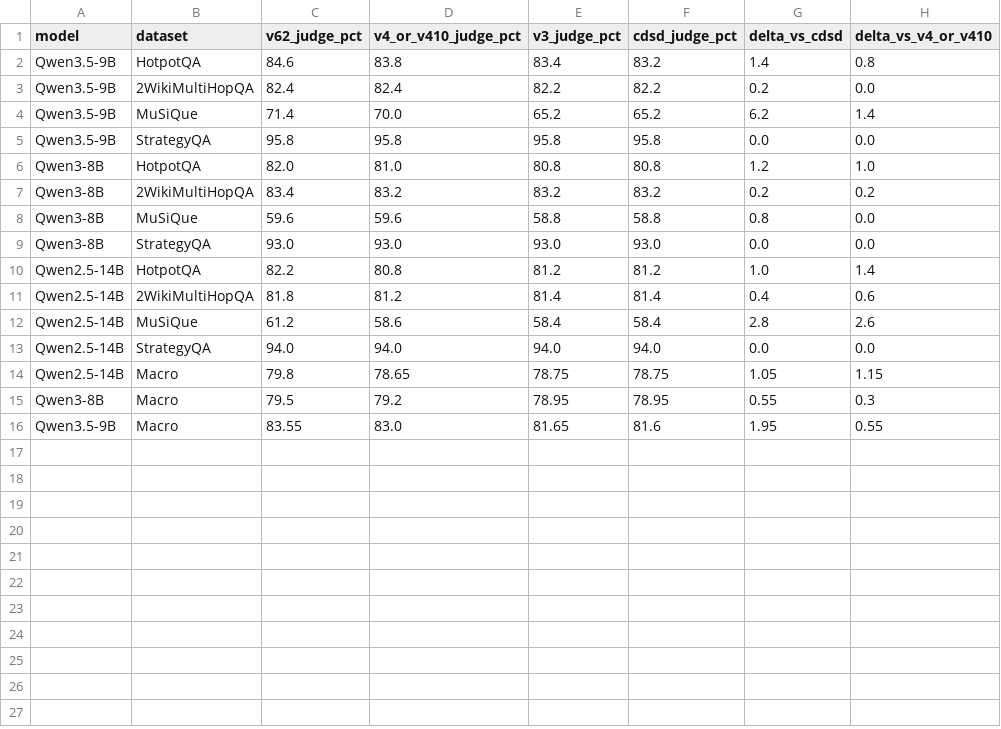
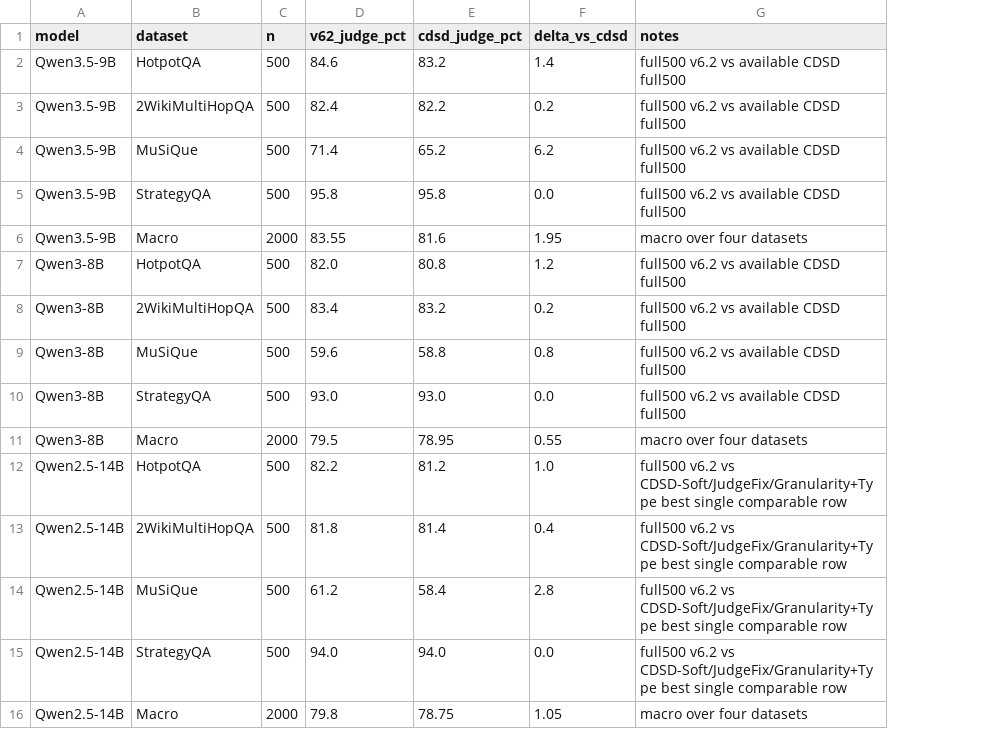
Before and after one commit to Nhckdvrl/Tree-CDSD, a CSV file: tables/v62_multimodel_full500_against_tree_cdsd.csv, drawn as a sheet; removed rows and columns are numbered as before the commit, all else as after; the diff names each change by its address in the sheet, - before the commit and + after, or states it on an @@ line.

Commit message:
Add versioned tree algorithm artifacts

```diff
--- a/tables/v62_multimodel_full500_against_tree_cdsd.csv
+++ b/tables/v62_multimodel_full500_against_tree_cdsd.csv
+column C (n), rows 2-5: all 500; rows 7-10: all 500; rows 12-16: 500 | 500 | 500 | 500 | 2000
-column D (v4_or_v410_judge_pct), rows 2-14: 83.8 | 82.4 | 70.0 | 95.8 | 81.0 | 83.2 | 59.6 | 93.0 | 80.8 | 81.2 | 58.6 | 94.0 | 78.65
-column E (v3_judge_pct), rows 2-14: 83.4 | 82.2 | 65.2 | 95.8 | 80.8 | 83.2 | 58.8 | 93.0 | 81.2 | 81.4 | 58.4 | 94.0 | 78.75
-column H (delta_vs_v4_or_v410), rows 2-14: 0.8 | 0.0 | 1.4 | 0.0 | 1.0 | 0.2 | 0.0 | 0.0 | 1.4 | 0.6 | 2.6 | 0.0 | 1.15
+column G (notes), rows 2-5: all full500 v6.2 vs available CDSD full500; rows 7-10: all full500 v6.2 vs available CDSD full500; rows 12-16: full500 v6.2 vs CDSD-Soft/JudgeFix/Granularity+Type best single comparable row | full500 v6.2 vs CDSD-Soft/JudgeFix/Granularity+Type best single comparable row | full500 v6.2 vs CDSD-Soft/JudgeFix/Granularity+Type best single comparable row | full500 v6.2 vs CDSD-Soft/JudgeFix/Granularity+Type best single comparable row | macro over four datasets
@@ row 16 moved to row 6: Qwen3.5-9B @@
@@ row 15 moved to row 11: Qwen3-8B @@
```
Also changed, not shown: 55 other files.
